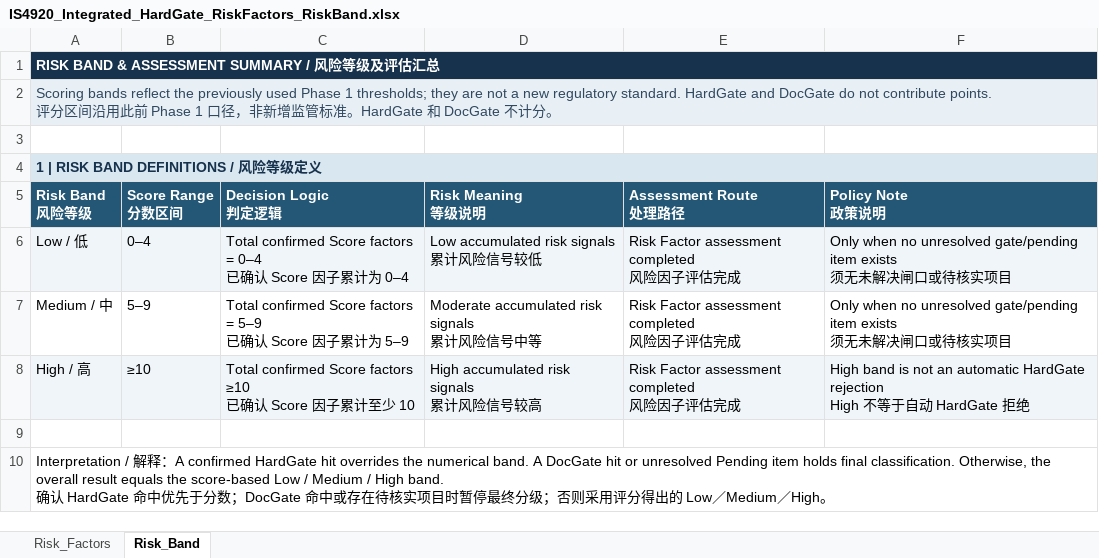
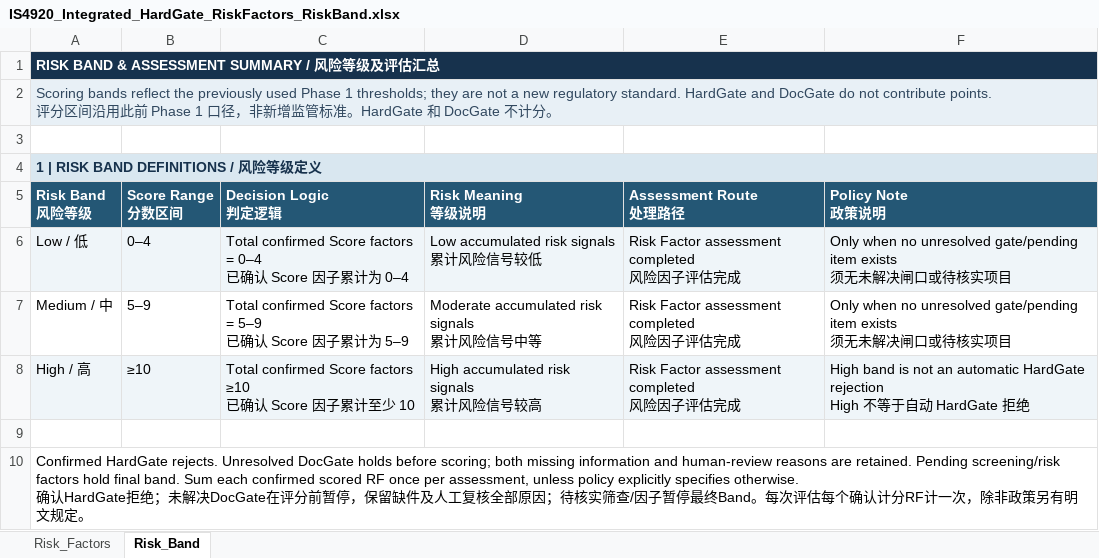
Before and after one commit to xuefewang/Fyp_ontology, an Excel workbook: rules/IS4920_Integrated_HardGate_RiskFactors_RiskBand.xlsx, sheet Risk_Band, drawn as a sheet; values as stored, in another font and other column widths than the file's, no borders; ↵ is a line break in a cell; the diff names each change by its address in the sheet, - before the commit and + after, or states it on an @@ line.

Commit message:
Align updated policy priority and add 118 evidence-based regression cases

```diff
--- a/rules/IS4920_Integrated_HardGate_RiskFactors_RiskBand.xlsx (sheet Risk_Band)
+++ b/rules/IS4920_Integrated_HardGate_RiskFactors_RiskBand.xlsx (sheet Risk_Band)
-A10 (Risk Band 风险等级): Interpretation / 解释：A confirmed HardGate hit overrides the numerical band. A DocGate hit or unresolved Pending item holds final classification. Otherwise, the overall result equals the score-based Low / Medium / High band. ↵ 确认 HardGate 命中优先于分数；DocGate 命中或存在待核实项目时暂停最终分级；否则采用评分得出的 Low／Medium／High。
+A10 (Risk Band 风险等级): Confirmed HardGate rejects. Unresolved DocGate holds before scoring; both missing information and human-review reasons are retained. Pending screening/risk factors hold final band. Sum each confirmed scored RF once per assessment, unless policy explicitly specifies otherwise. ↵ 确认HardGate拒绝；未解决DocGate在评分前暂停，保留缺件及人工复核全部原因；待核实筛查/因子暂停最终Band。每次评估每个确认计分RF计一次，除非政策另有明文规定。
```
Also changed, not shown: sheet Risk_Factors, rules/IS4920_AML_Appetite_Safeguards.xlsx, rules/IS4920_Policy_Integration_Final_Step.xlsx, 9 other files.
